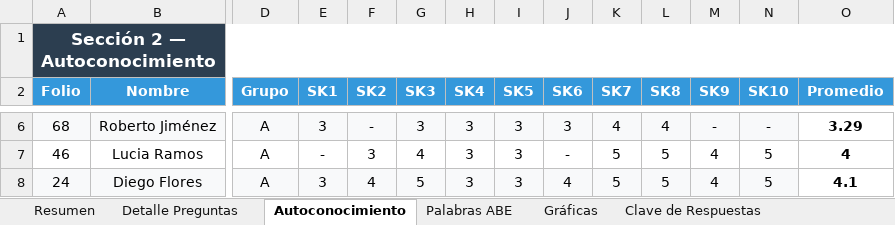
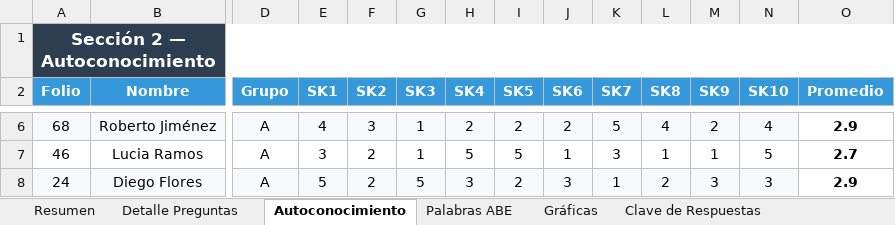
Before and after one commit to DavidCyberDuck/OMRGraderEDUCA, an Excel workbook: test_run/resultados_20_alumnos.xlsx, sheet Autoconocimiento, drawn as a sheet; only a part is shown, gaps mark what is left out; values as stored, in another font and other column widths than the file's, no borders; the diff covers the shown part only; the diff names each change by its address in the sheet, - before the commit and + after, or states it on an @@ line.

```diff
--- a/test_run/resultados_20_alumnos.xlsx (sheet Autoconocimiento)
+++ b/test_run/resultados_20_alumnos.xlsx (sheet Autoconocimiento)
-E6 (SK1): 3
+E6 (SK1): 4
-F6 (SK2): -
+F6 (SK2): 3
-G6 (SK3): 3
+G6 (SK3): 1
-H6 (SK4): 3
+H6 (SK4): 2
-I6 (SK5): 3
+I6 (SK5): 2
-J6 (SK6): 3
+J6 (SK6): 2
-K6 (SK7): 4
+K6 (SK7): 5
-M6 (SK9): -
+M6 (SK9): 2
-N6 (SK10): -
+N6 (SK10): 4
-O6 (Promedio): 3.29
+O6 (Promedio): 2.9
-E7 (SK1): -
+E7 (SK1): 3
-F7 (SK2): 3
+F7 (SK2): 2
-G7 (SK3): 4
+G7 (SK3): 1
-H7 (SK4): 3
+H7 (SK4): 5
-I7 (SK5): 3
+I7 (SK5): 5
-J7 (SK6): -
+J7 (SK6): 1
-K7 (SK7): 5
+K7 (SK7): 3
-L7 (SK8): 5
+L7 (SK8): 1
-M7 (SK9): 4
+M7 (SK9): 1
-O7 (Promedio): 4
+O7 (Promedio): 2.7
-E8 (SK1): 3
+E8 (SK1): 5
-F8 (SK2): 4
+F8 (SK2): 2
-I8 (SK5): 3
+I8 (SK5): 2
-J8 (SK6): 4
+J8 (SK6): 3
-K8 (SK7): 5
+K8 (SK7): 1
-L8 (SK8): 5
+L8 (SK8): 2
-M8 (SK9): 4
+M8 (SK9): 3
-N8 (SK10): 5
+N8 (SK10): 3
-O8 (Promedio): 4.1
+O8 (Promedio): 2.9
```
Also changed, not shown: 159 edited cells elsewhere in this sheet, sheet Detalle Preguntas, sheet Resumen, sheet Gráficas, sheet Palabras ABE, 1 other file.
